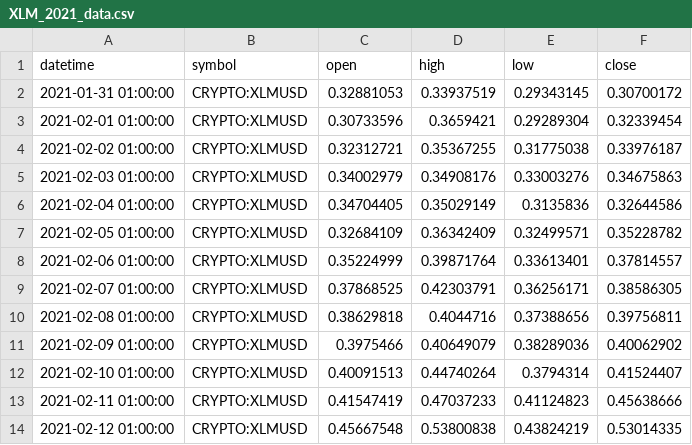
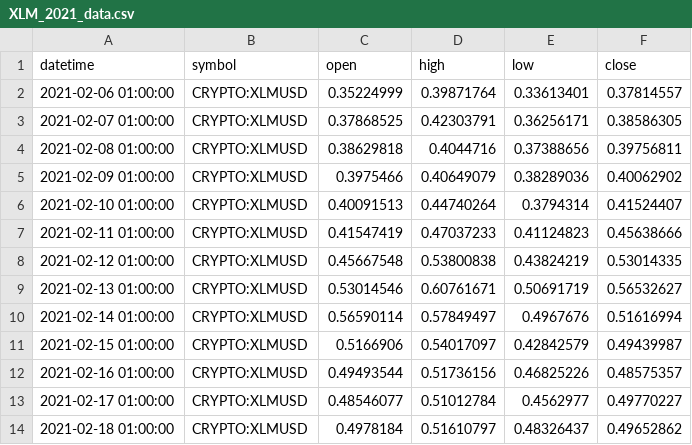
Before and after one commit to TereFranco/Proyecto_TradeData, a CSV file: preprocessed_data/XLM/2021-2022/XLM_2021_data.csv, drawn as a sheet; only a part is shown; the shorter side is filled out with more unchanged rows.

```diff
--- a/preprocessed_data/XLM/2021-2022/XLM_2021_data.csv
+++ b/preprocessed_data/XLM/2021-2022/XLM_2021_data.csv
@@ -1,8 +1,2 @@
 datetime,symbol,open,high,low,close
-2021-01-31 01:00:00,CRYPTO:XLMUSD,0.32881053,0.33937519,0.29343145,0.30700172
-2021-02-01 01:00:00,CRYPTO:XLMUSD,0.30733596,0.3659421,0.29289304,0.32339454
-2021-02-02 01:00:00,CRYPTO:XLMUSD,0.32312721,0.35367255,0.31775038,0.33976187
-2021-02-03 01:00:00,CRYPTO:XLMUSD,0.34002979,0.34908176,0.33003276,0.34675863
-2021-02-04 01:00:00,CRYPTO:XLMUSD,0.34704405,0.35029149,0.3135836,0.32644586
-2021-02-05 01:00:00,CRYPTO:XLMUSD,0.32684109,0.36342409,0.32499571,0.35228782
 2021-02-06 01:00:00,CRYPTO:XLMUSD,0.35224999,0.39871764,0.33613401,0.37814557
```
Also changed, not shown: crypto_data/AAVEUSD_daily_data.csv, preprocessed_data/ADA/2021-2022/ADA_2021_data.csv, 30 other files.
